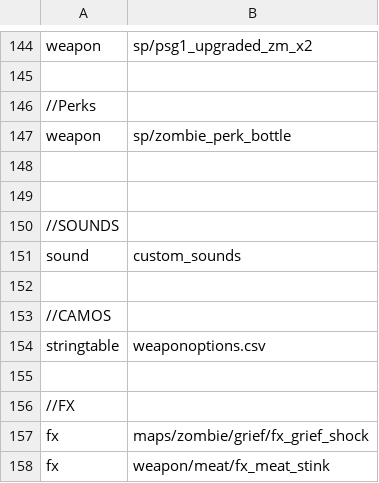
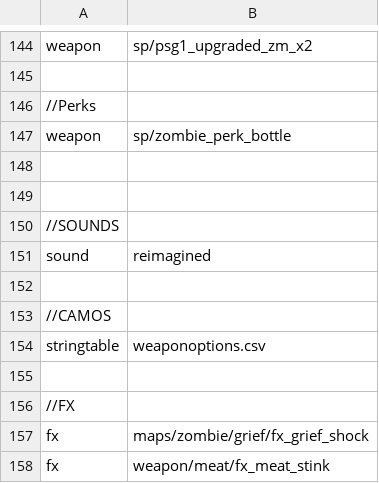
Before and after one commit to jhw2167/BO1-Reimagined-hotfitx, a CSV file: mod.csv, drawn as a sheet; only a part is shown, gaps mark what is left out.

```diff
--- a/mod.csv
+++ b/mod.csv
@@ -150,3 +150,3 @@ weapon,sp/zombie_perk_bottle
 //SOUNDS
-sound,custom_sounds
+sound,reimagined
 
```
Also changed, not shown: soundaliases/zones/reimagined.all.csv, 2 other files.
